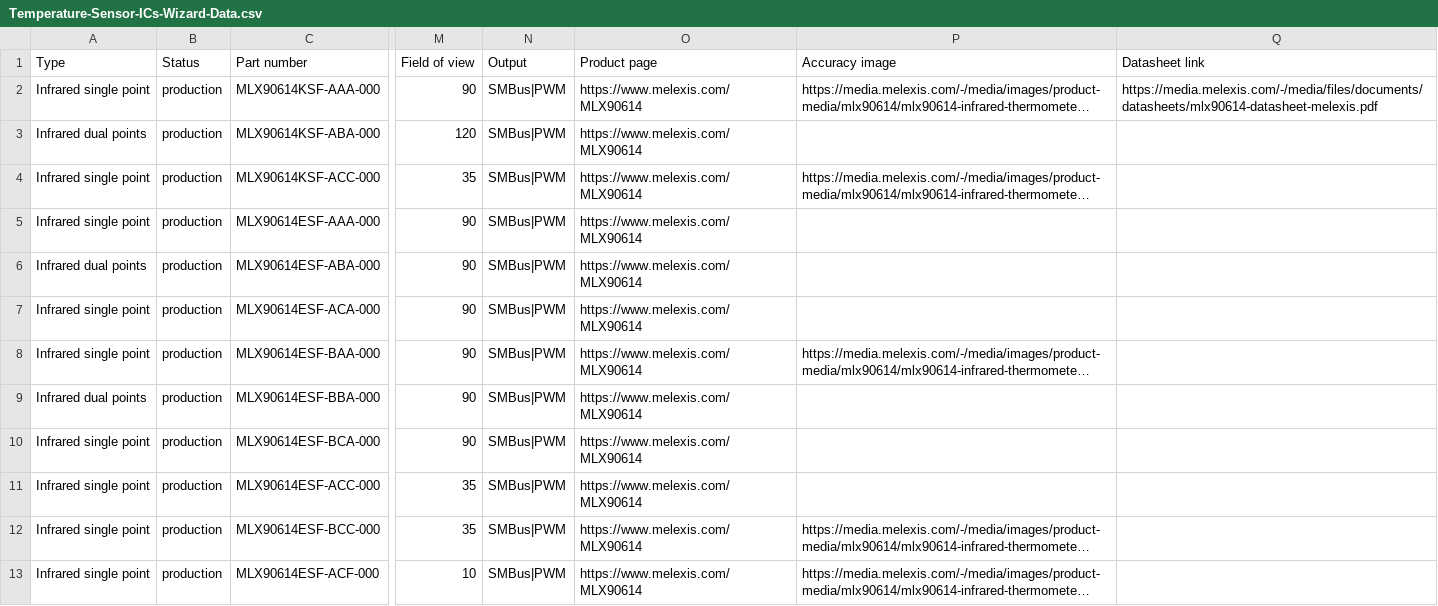
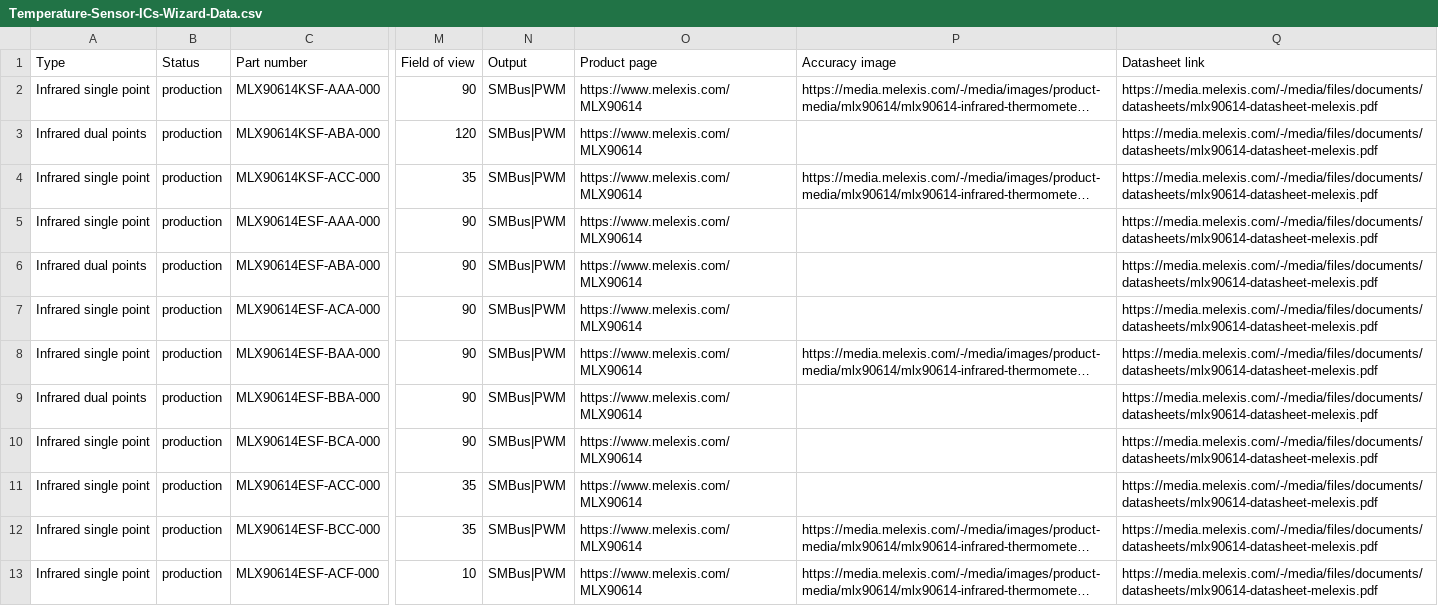
Before and after one commit to MelexisBC/Wizard--Temperature-Sensor-ICs-Data, a CSV file: Temperature-Sensor-ICs-Wizard-Data.csv, drawn as a sheet; only a part is shown, gaps mark what is left out; long unchanged cells end in …; the diff covers the shown part only; the diff names each change by its address in the sheet, - before the commit and + after, or states it on an @@ line.

Commit message:
Wizard - Temperature sensor ICs - Google sheet updated

```diff
--- a/Temperature-Sensor-ICs-Wizard-Data.csv
+++ b/Temperature-Sensor-ICs-Wizard-Data.csv
-Q3:Q13 (Datasheet link): (empty)
+Q3:Q13 (Datasheet link): https://media.melexis.com/-/media/files/documents/datasheets/mlx90614-datasheet-melexis.pdf
```
Also changed, not shown: 11 edited cells elsewhere in this file.
